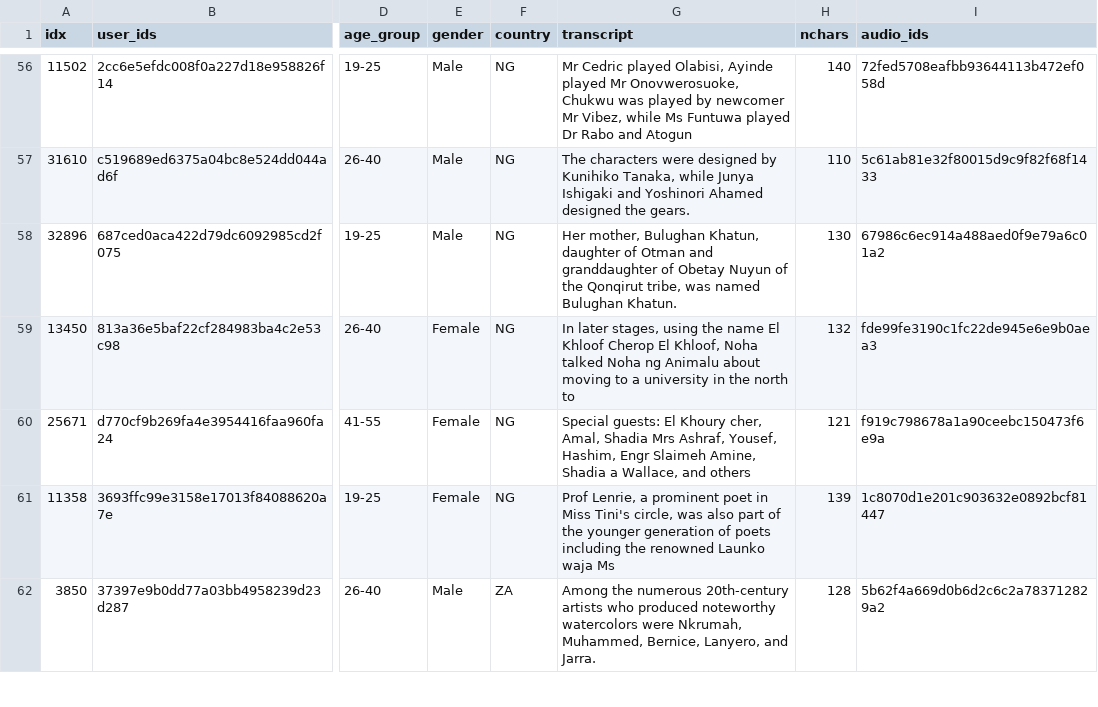
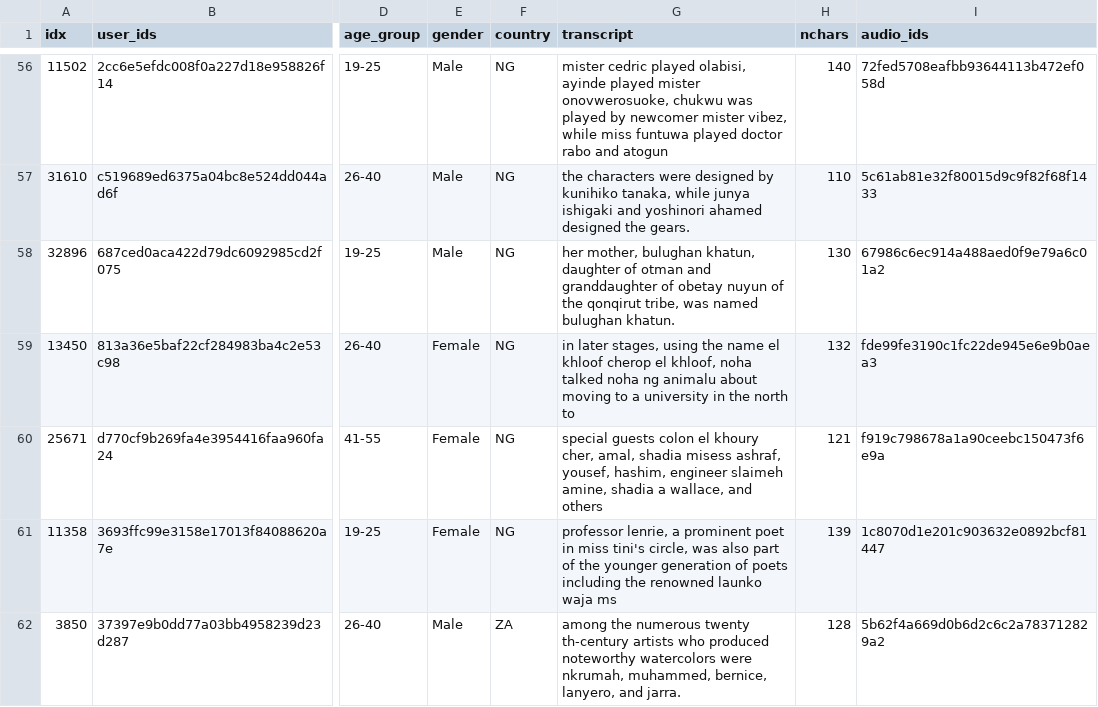
Before and after one commit to intron-innovation/AfriSpeech-TTS, a CSV file: data/afritts-dev.csv, drawn as a sheet; only a part is shown, gaps mark what is left out; the diff covers the shown part only; the diff names each change by its address in the sheet, - before the commit and + after, or states it on an @@ line.

```diff
--- a/data/afritts-dev.csv
+++ b/data/afritts-dev.csv
-G56 (transcript): Mr Cedric played Olabisi, Ayinde played Mr Onovwerosuoke, Chukwu was played by newcomer Mr Vibez, while Ms Funtuwa played Dr Rabo and Atogun
+G56 (transcript): mister cedric played olabisi, ayinde played mister onovwerosuoke, chukwu was played by newcomer mister vibez, while miss funtuwa played doctor rabo and atogun
-G57 (transcript): The characters were designed by Kunihiko Tanaka, while Junya Ishigaki and Yoshinori Ahamed designed the…
+G57 (transcript): the characters were designed by kunihiko tanaka, while junya ishigaki and yoshinori ahamed designed the…
-G58 (transcript): Her mother, Bulughan Khatun, daughter of Otman and granddaughter of Obetay Nuyun of the Qonqirut tribe, was named Bulughan Khatun.
+G58 (transcript): her mother, bulughan khatun, daughter of otman and granddaughter of obetay nuyun of the qonqirut tribe, was named bulughan khatun.
-G59 (transcript): In later stages, using the name El Khloof Cherop El Khloof, Noha talked Noha ng Animalu about moving…
+G59 (transcript): in later stages, using the name el khloof cherop el khloof, noha talked noha ng animalu about moving…
-G60 (transcript): Special guests: El Khoury cher, Amal, Shadia Mrs Ashraf, Yousef, Hashim, Engr Slaimeh Amine, Shadia a Wallace, and others
+G60 (transcript): special guests colon el khoury cher, amal, shadia misess ashraf, yousef, hashim, engineer slaimeh amine, shadia a wallace, and others
-G61 (transcript): Prof Lenrie, a prominent poet in Miss Tini's circle, was also part of the younger generation of poets including the renowned Launko waja Ms
+G61 (transcript): professor lenrie, a prominent poet in miss tini's circle, was also part of the younger generation of poets including the renowned launko waja ms
-G62 (transcript): Among the numerous 20th-century artists who produced noteworthy watercolors were Nkrumah, Muhammed, Bernice, Lanyero, and Jarra.
+G62 (transcript): among the numerous twenty th-century artists who produced noteworthy watercolors were nkrumah, muhammed, bernice, lanyero, and jarra.
```
Also changed, not shown: 193 edited cells elsewhere in this file, 2 other files.
